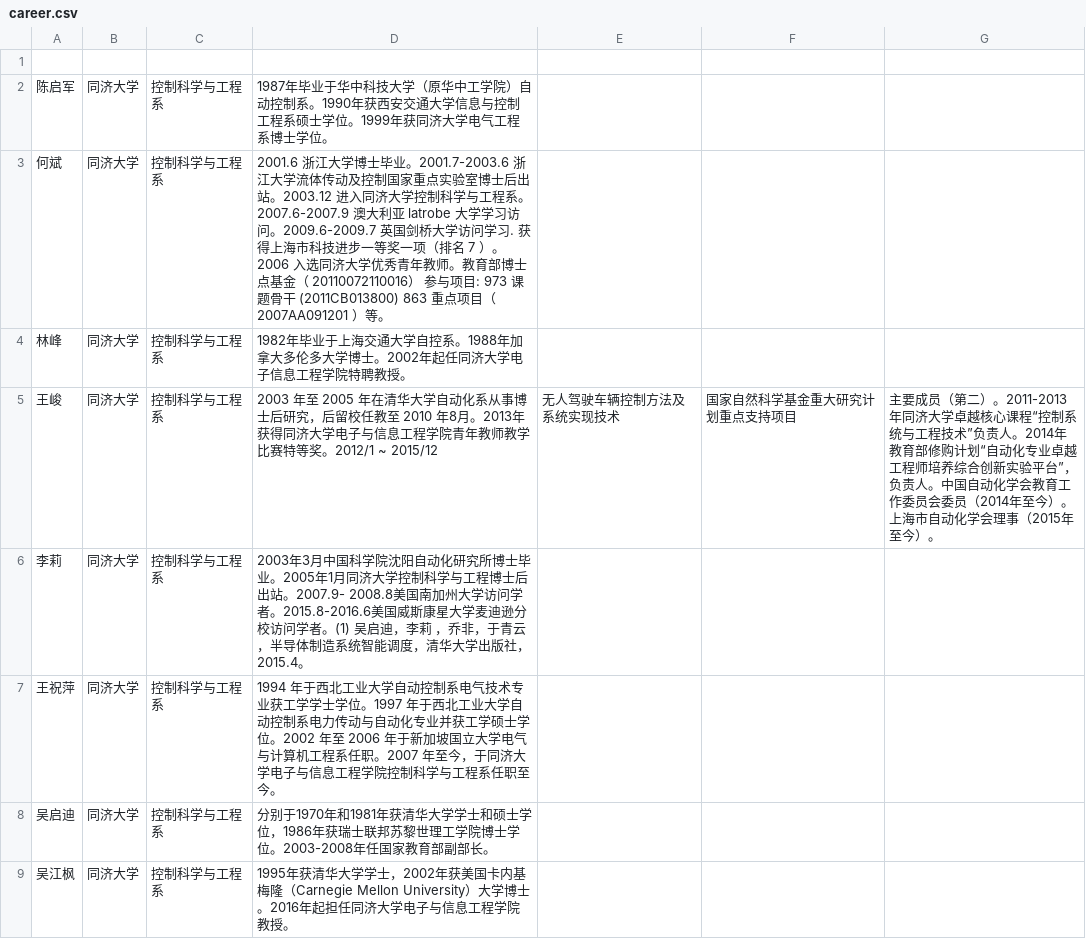
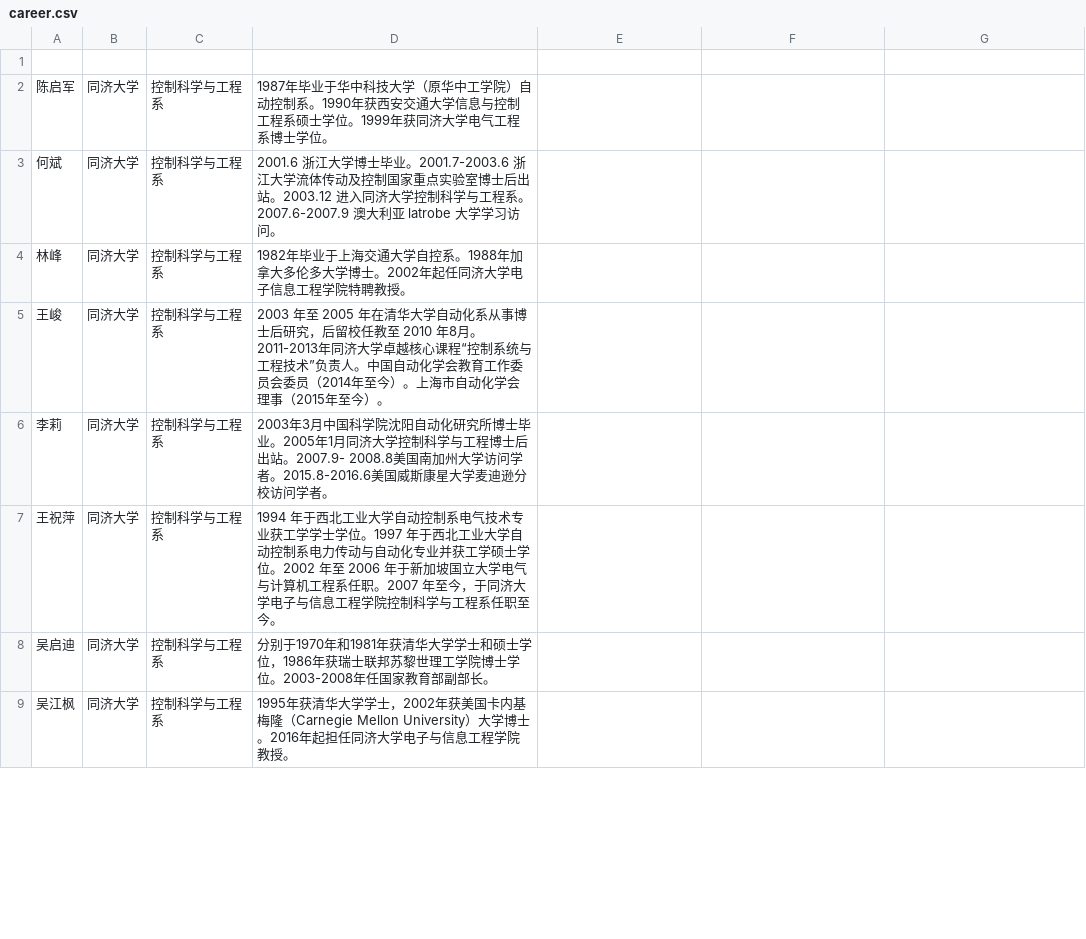
Before and after one commit to ozo94/extract.pro.details, a CSV file: data/final_result/career.csv, drawn as a sheet; only a part is shown; the diff covers the shown part only.

```diff
--- a/data/final_result/career.csv
+++ b/data/final_result/career.csv
@@ -2,6 +2,6 @@
 陈启军,同济大学,控制科学与工程系,1987年毕业于华中科技大学（原华中工学院）自动控制系。1990年获西安交通大学信息与控制工程系硕士学位。1999年获同济大学电气工程系博士学位。
-何斌,同济大学,控制科学与工程系,2001.6 浙江大学博士毕业。2001.7-2003.6 浙江大学流体传动及控制国家重点实验室博士后出站。2003.12 进入同济大学控制科学与工程系。2007.6-2007.9 澳大利亚 latrobe 大学学习访问。2009.6-2009.7 英国剑桥大学访问学习. 获得上海市科技进步一等奖一项（排名 7 ）。2006 入选同济大学优秀青年教师。教育部博士点基金（ 20110072110016） 参与项目: 973 课题骨干 (2011CB013800) 863 重点项目（ 2007AA091201 ）等。
+何斌,同济大学,控制科学与工程系,2001.6 浙江大学博士毕业。2001.7-2003.6 浙江大学流体传动及控制国家重点实验室博士后出站。2003.12 进入同济大学控制科学与工程系。2007.6-2007.9 澳大利亚 latrobe 大学学习访问。
 林峰,同济大学,控制科学与工程系,1982年毕业于上海交通大学自控系。1988年加拿大多伦多大学博士。2002年起任同济大学电子信息工程学院特聘教授。
-王峻,同济大学,控制科学与工程系,2003 年至 2005 年在清华大学自动化系从事博士后研究，后留校任教至 2010 年8月。2013年获得同济大学电子与信息工程学院青年教师教学比赛特等奖。2012/1 ~ 2015/12, 无人驾驶车辆控制方法及系统实现技术, 国家自然科学基金重大研究计划重点支持项目, 主要成员（第二）。2011-2013年同济大学卓越核心课程“控制系统与工程技术”负责人。2014年教育部修购计划“自动化专业卓越工程师培养综合创新实验平台”，负责人。中国自动化学会教育工作委员会委员（2014年至今）。上海市自动化学会理事（2015年至今）。
-李莉,同济大学,控制科学与工程系,2003年3月中国科学院沈阳自动化研究所博士毕业。2005年1月同济大学控制科学与工程博士后出站。2007.9- 2008.8美国南加州大学访问学者。2015.8-2016.6美国威斯康星大学麦迪逊分校访问学者。(1) 吴启迪，李莉 ，乔非，于青云，半导体制造系统智能调度，清华大学出版社，2015.4。
+王峻,同济大学,控制科学与工程系,2003 年至 2005 年在清华大学自动化系从事博士后研究，后留校任教至 2010 年8月。2011-2013年同济大学卓越核心课程“控制系统与工程技术”负责人。中国自动化学会教育工作委员会委员（2014年至今）。上海市自动化学会理事（2015年至今）。
+李莉,同济大学,控制科学与工程系,2003年3月中国科学院沈阳自动化研究所博士毕业。2005年1月同济大学控制科学与工程博士后出站。2007.9- 2008.8美国南加州大学访问学者。2015.8-2016.6美国威斯康星大学麦迪逊分校访问学者。
 王祝萍,同济大学,控制科学与工程系,1994 年于西北工业大学自动控制系电气技术专业获工学学士学位。1997 年于西北工业大学自动控制系电力传动与自动化专业并获工学硕士学位。2002 年至 2006 年于新加坡国立大学电气与计算机工程系任职。2007 年至今，于同济大学电子与信息工程学院控制科学与工程系任职至今。
```
Also changed, not shown: 9 edited cells elsewhere in this file, 11 other files.
